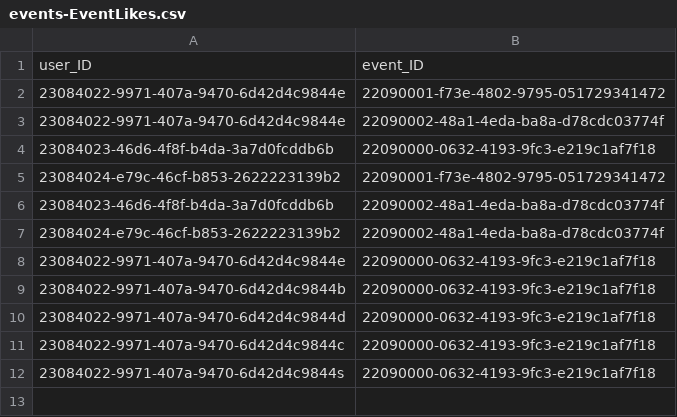
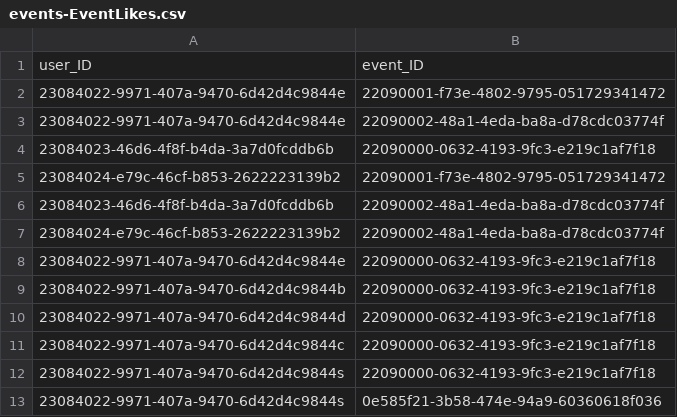
Before and after one commit to Proallone/voca, a CSV file: db/data/events-EventLikes.csv, drawn as a sheet; the diff names each change by its address in the sheet, - before the commit and + after, or states it on an @@ line.

```diff
--- a/db/data/events-EventLikes.csv
+++ b/db/data/events-EventLikes.csv
+row 13: 23084022-9971-407a-9470-6d42d4c9844s | 0e585f21-3b58-474e-94a9-60360618f036
```
Also changed, not shown: db/data/events-EventHosts.csv, db/data/events-EventLabels.csv, 7 other files.
